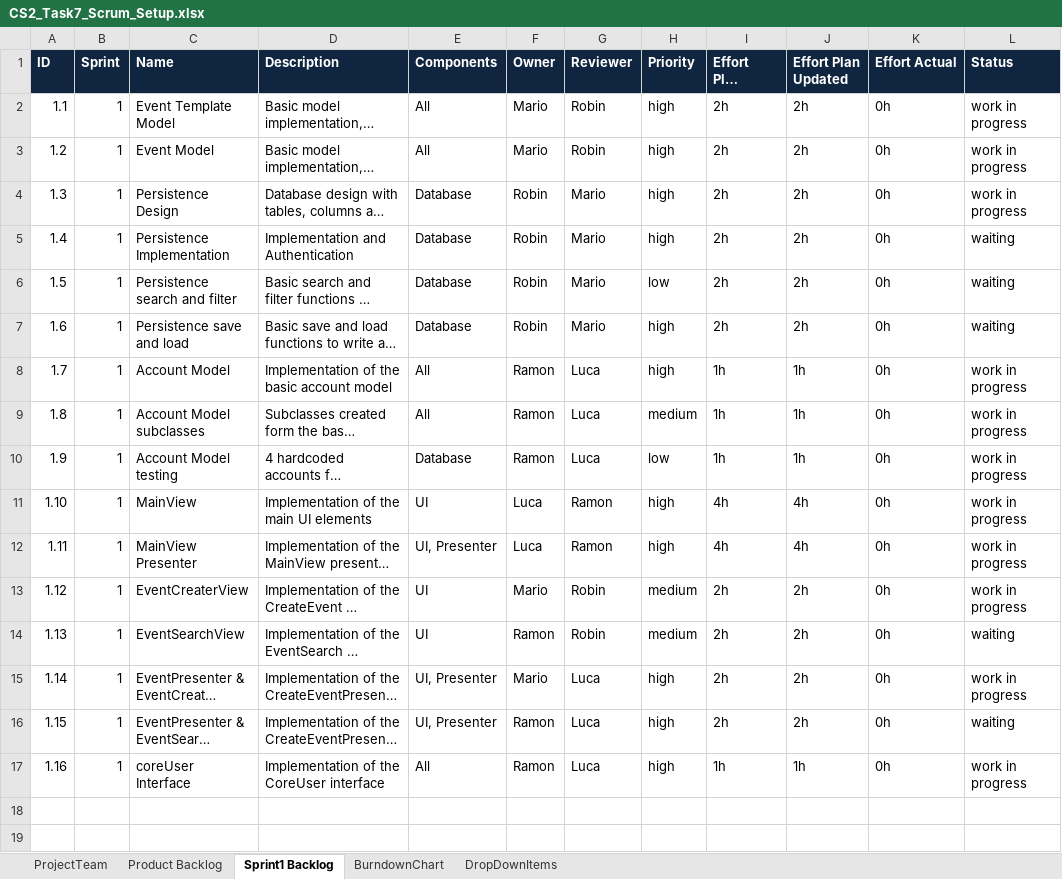
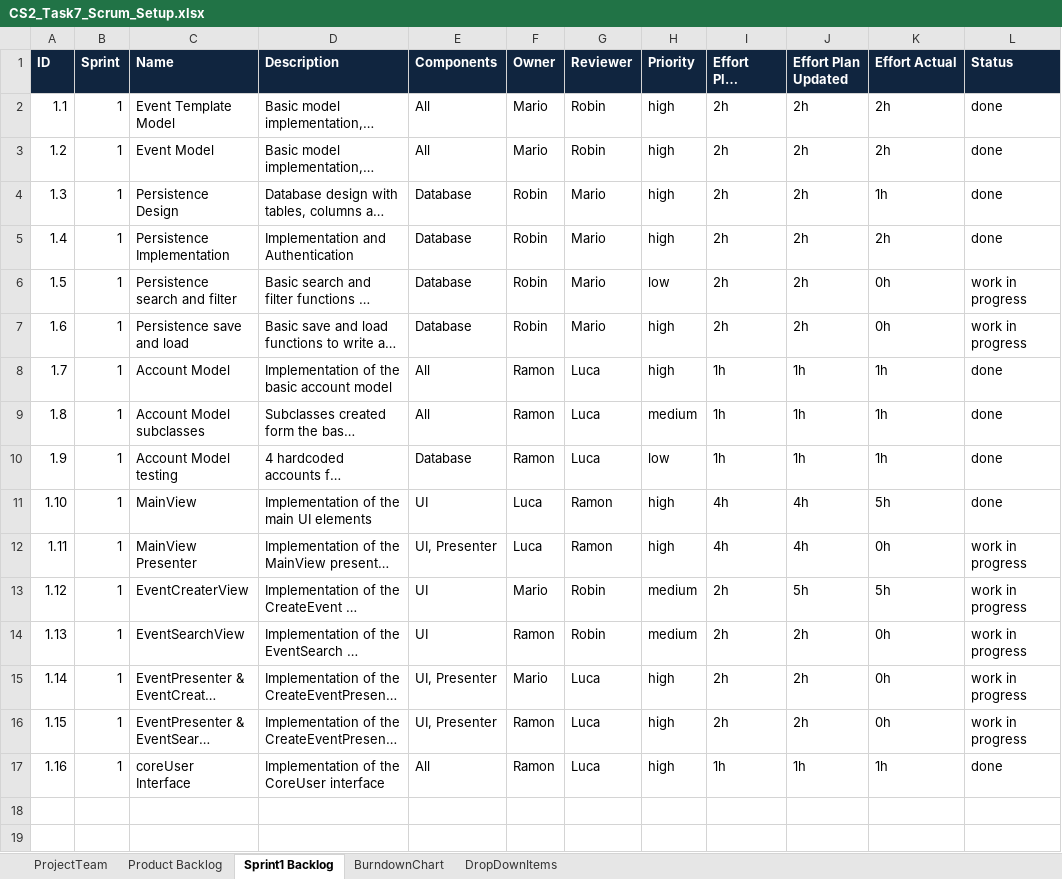
Before and after one commit to beyel3/ch.bfh.bti7081.s2020.black, an Excel workbook: doc/task07/CS2_Task7_Scrum_Setup.xlsx, sheet Sprint1 Backlog, drawn as a sheet; only a part is shown; long unchanged cells end in …; values as stored, in another font and other column widths than the file's, no borders; the diff names each change by its address in the sheet, - before the commit and + after, or states it on an @@ line.

Commit message:
Scrum update

```diff
--- a/doc/task07/CS2_Task7_Scrum_Setup.xlsx (sheet Sprint1 Backlog)
+++ b/doc/task07/CS2_Task7_Scrum_Setup.xlsx (sheet Sprint1 Backlog)
-K2:K3 (Effort Actual): 0h
+K2:K3 (Effort Actual): 2h
-L2:L4 (Status): work in progress
+L2:L4 (Status): done
-K4 (Effort Actual): 0h
+K4 (Effort Actual): 1h
-K5 (Effort Actual): 0h
+K5 (Effort Actual): 2h
-L5 (Status): waiting
+L5 (Status): done
-L6:L7 (Status): waiting
+L6:L7 (Status): work in progress
-K8:K10 (Effort Actual): 0h
+K8:K10 (Effort Actual): 1h
-L8:L11 (Status): work in progress
+L8:L11 (Status): done
-K11 (Effort Actual): 0h
+K11 (Effort Actual): 5h
-J13 (Effort Plan Updated): 2h
+J13 (Effort Plan Updated): 5h
-K13 (Effort Actual): 0h
+K13 (Effort Actual): 5h
-L14 (Status): waiting
+L14 (Status): work in progress
-L16 (Status): waiting
+L16 (Status): work in progress
-K17 (Effort Actual): 0h
+K17 (Effort Actual): 1h
-L17 (Status): work in progress
+L17 (Status): done
```
Also changed, not shown: sheet Product Backlog, 2 other files.
